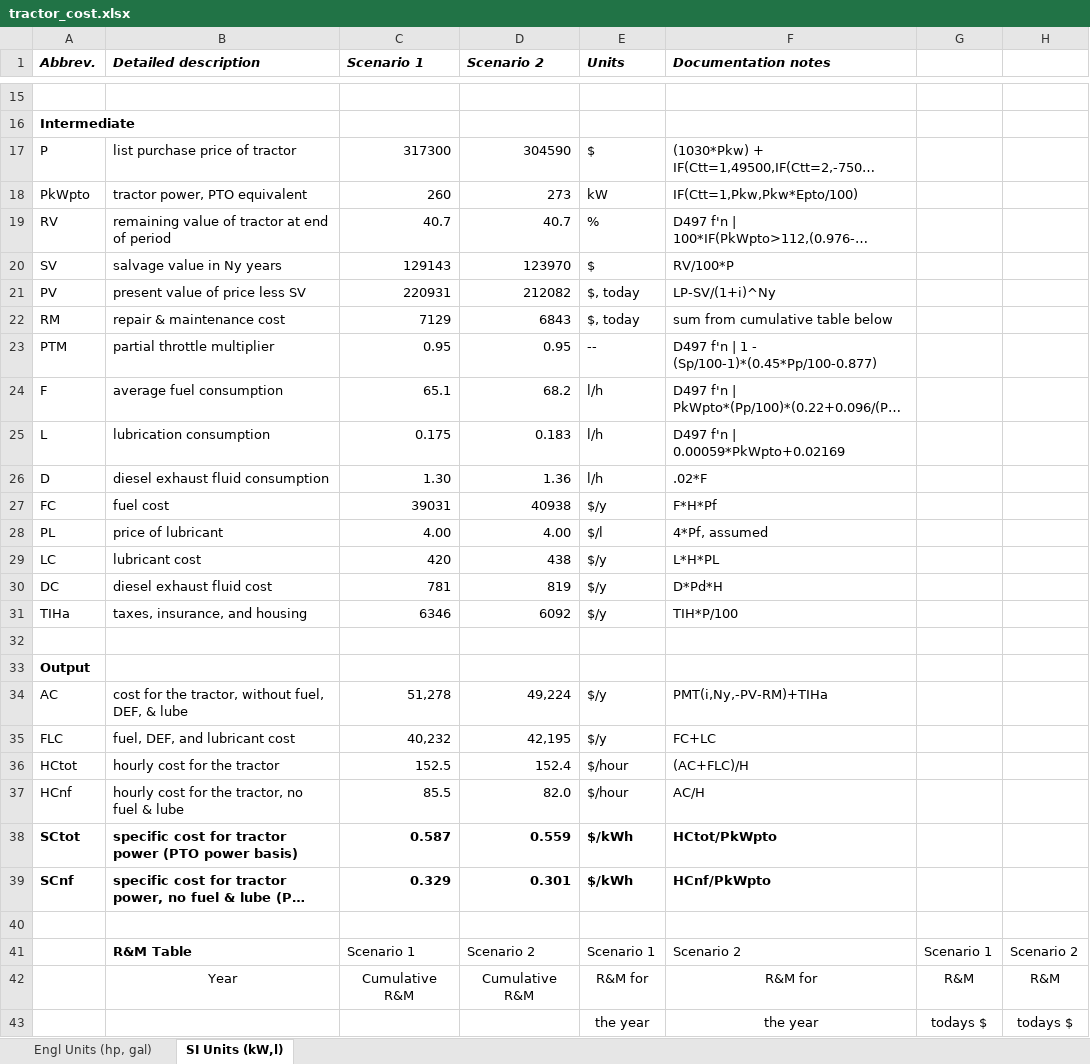
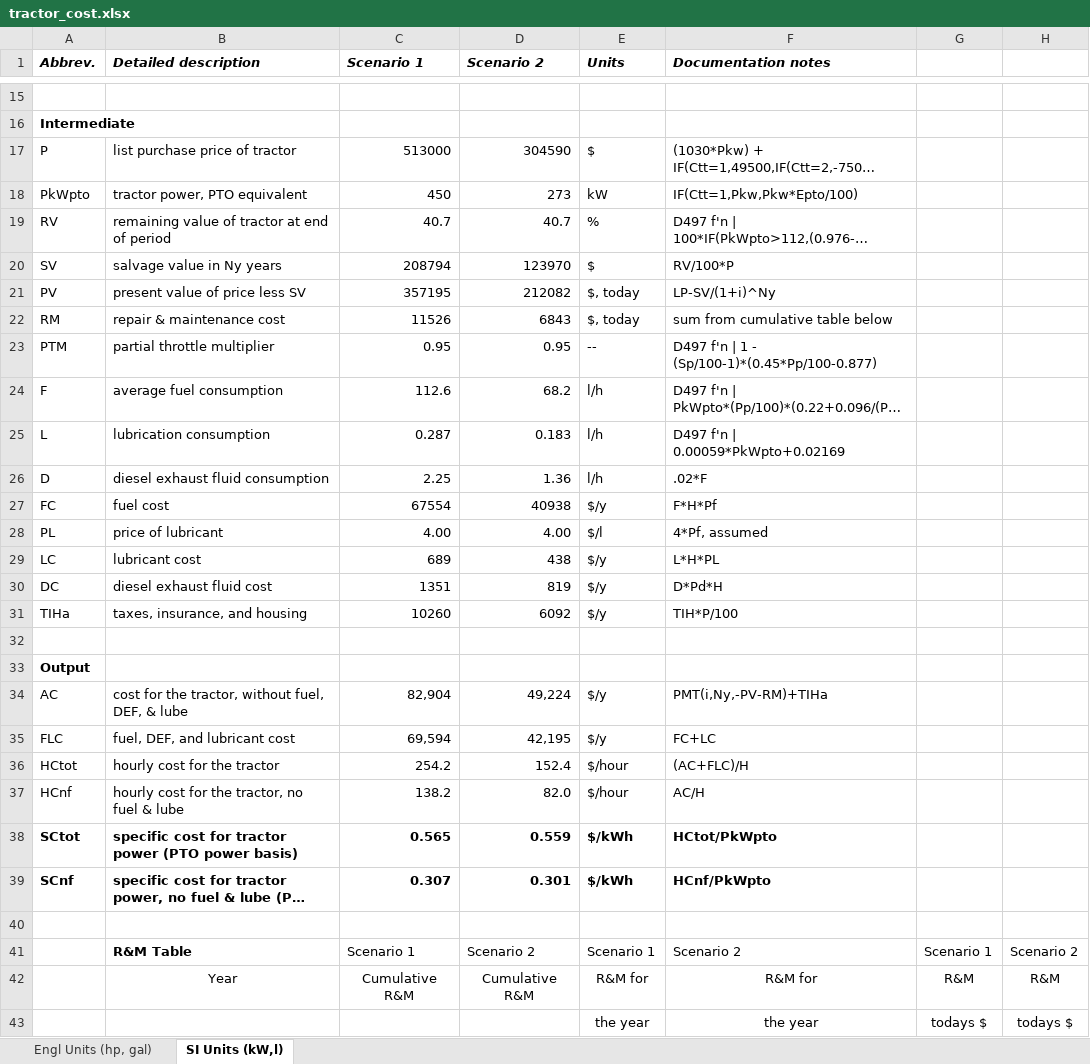
Before and after one commit to OpenATK/AgOpenSheets, an Excel workbook: tractor_cost.xlsx, sheet SI Units (kW,l), drawn as a sheet; only a part is shown, gaps mark what is left out; long unchanged cells end in …; values as stored, in another font and other column widths than the file's, no borders; charts and pictures not drawn; the diff covers the shown part only; the diff names each change by its address in the sheet, - before the commit and + after, or states it on an @@ line.

Commit message:
Updated tractor_cost for new number

```diff
--- a/tractor_cost.xlsx (sheet SI Units (kW,l))
+++ b/tractor_cost.xlsx (sheet SI Units (kW,l))
-C17 (Scenario 1): 317300
+C17 (Scenario 1): 513000
-C18 (Scenario 1): 260
+C18 (Scenario 1): 450
-C20 (Scenario 1): 129143
+C20 (Scenario 1): 208794
-C21 (Scenario 1): 220931
+C21 (Scenario 1): 357195
-C22 (Scenario 1): 7129
+C22 (Scenario 1): 11526
-C24 (Scenario 1): 65.1
+C24 (Scenario 1): 112.6
-C25 (Scenario 1): 0.175
+C25 (Scenario 1): 0.287
-C26 (Scenario 1): 1.30
+C26 (Scenario 1): 2.25
-C27 (Scenario 1): 39031
+C27 (Scenario 1): 67554
-C29 (Scenario 1): 420
+C29 (Scenario 1): 689
-C30 (Scenario 1): 781
+C30 (Scenario 1): 1351
-C31 (Scenario 1): 6346
+C31 (Scenario 1): 10260
-C34 (Scenario 1): 51,278
+C34 (Scenario 1): 82,904
-C35 (Scenario 1): 40,232
+C35 (Scenario 1): 69,594
-C36 (Scenario 1): 152.5
+C36 (Scenario 1): 254.2
-C37 (Scenario 1): 85.5
+C37 (Scenario 1): 138.2
-C38 (Scenario 1): 0.587
+C38 (Scenario 1): 0.565
-C39 (Scenario 1): 0.329
+C39 (Scenario 1): 0.307
```
Also changed, not shown: 17 edited cells elsewhere in this sheet, charts or pictures.
